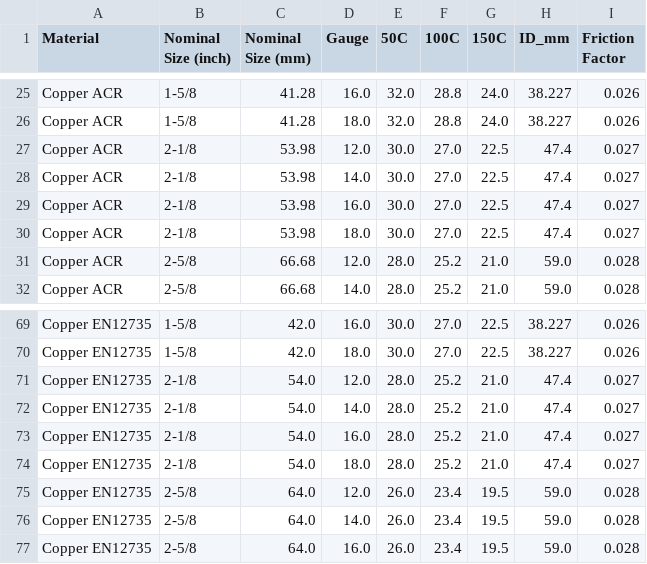
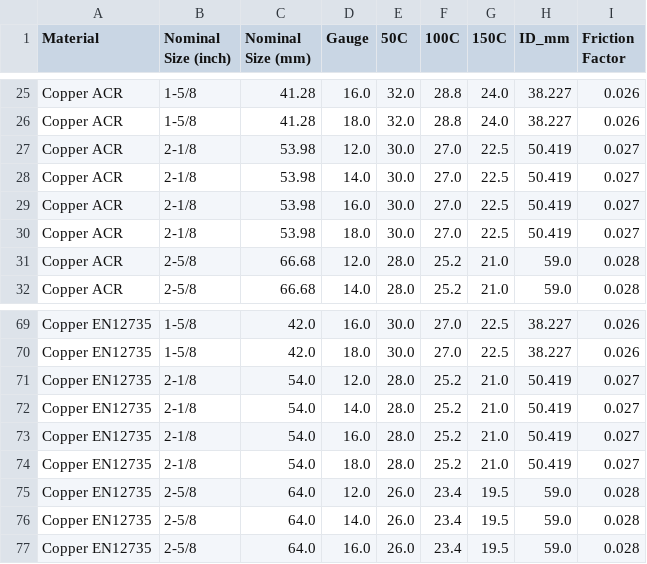
Before and after one commit to nabilcook87/micropipe, a CSV file: data/pipe_pressure_ratings_full.csv, drawn as a sheet; only a part is shown, gaps mark what is left out.

Commit message:
Update pipe_pressure_ratings_full.csv

```diff
--- a/data/pipe_pressure_ratings_full.csv
+++ b/data/pipe_pressure_ratings_full.csv
@@ -26,6 +26,6 @@ Copper ACR,1-5/8,41.28,16.0,32.0,28.8,24.0,38.227,0.026
 Copper ACR,1-5/8,41.28,18.0,32.0,28.8,24.0,38.227,0.026
-Copper ACR,2-1/8,53.98,12.0,30.0,27.0,22.5,47.4,0.027
-Copper ACR,2-1/8,53.98,14.0,30.0,27.0,22.5,47.4,0.027
-Copper ACR,2-1/8,53.98,16.0,30.0,27.0,22.5,47.4,0.027
-Copper ACR,2-1/8,53.98,18.0,30.0,27.0,22.5,47.4,0.027
+Copper ACR,2-1/8,53.98,12.0,30.0,27.0,22.5,50.419,0.027
+Copper ACR,2-1/8,53.98,14.0,30.0,27.0,22.5,50.419,0.027
+Copper ACR,2-1/8,53.98,16.0,30.0,27.0,22.5,50.419,0.027
+Copper ACR,2-1/8,53.98,18.0,30.0,27.0,22.5,50.419,0.027
 Copper ACR,2-5/8,66.68,12.0,28.0,25.2,21.0,59.0,0.028
@@ -70,6 +70,6 @@ Copper EN12735,1-5/8,42.0,16.0,30.0,27.0,22.5,38.227,0.026
 Copper EN12735,1-5/8,42.0,18.0,30.0,27.0,22.5,38.227,0.026
-Copper EN12735,2-1/8,54.0,12.0,28.0,25.2,21.0,47.4,0.027
-Copper EN12735,2-1/8,54.0,14.0,28.0,25.2,21.0,47.4,0.027
-Copper EN12735,2-1/8,54.0,16.0,28.0,25.2,21.0,47.4,0.027
-Copper EN12735,2-1/8,54.0,18.0,28.0,25.2,21.0,47.4,0.027
+Copper EN12735,2-1/8,54.0,12.0,28.0,25.2,21.0,50.419,0.027
+Copper EN12735,2-1/8,54.0,14.0,28.0,25.2,21.0,50.419,0.027
+Copper EN12735,2-1/8,54.0,16.0,28.0,25.2,21.0,50.419,0.027
+Copper EN12735,2-1/8,54.0,18.0,28.0,25.2,21.0,50.419,0.027
 Copper EN12735,2-5/8,64.0,12.0,26.0,23.4,19.5,59.0,0.028
```
